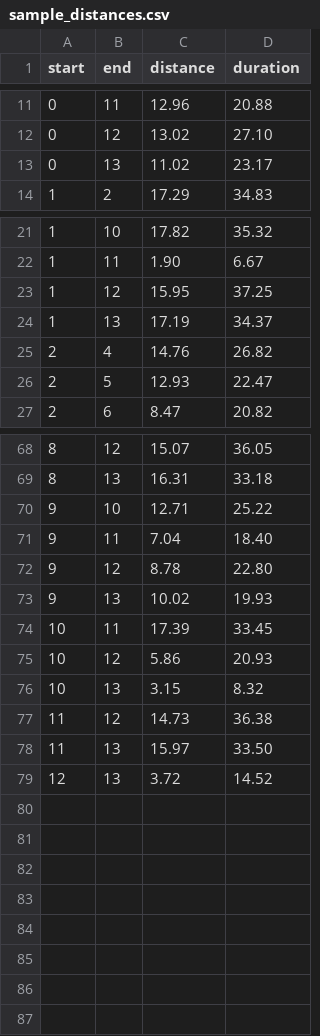
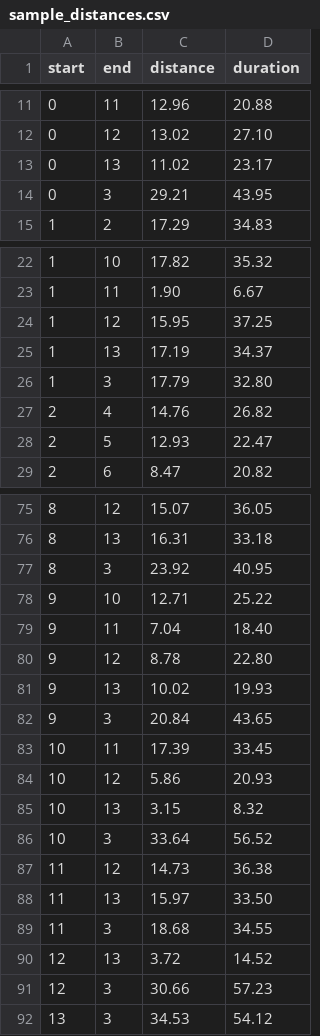
Before and after one commit to aitzaz/vehicle_routing_problem, a CSV file: sample_distances.csv, drawn as a sheet; only a part is shown, gaps mark what is left out; the diff covers the shown part only; the diff names each change by its address in the sheet, - before the commit and + after, or states it on an @@ line.

Commit message:
Updated sample files and refactored ListPartitioner to reduce memory footprint

```diff
--- a/sample_distances.csv
+++ b/sample_distances.csv
+row 14: 0 | 3 | 29.21 | 43.95
+row 26: 1 | 3 | 17.79 | 32.80
+row 77: 8 | 3 | 23.92 | 40.95
+row 82: 9 | 3 | 20.84 | 43.65
+row 86: 10 | 3 | 33.64 | 56.52
+row 89: 11 | 3 | 18.68 | 34.55
+row 91: 12 | 3 | 30.66 | 57.23
+row 92: 13 | 3 | 34.53 | 54.12
```
Also changed, not shown: 5 added rows elsewhere in this file, sample_locations.csv, 2 other files.
